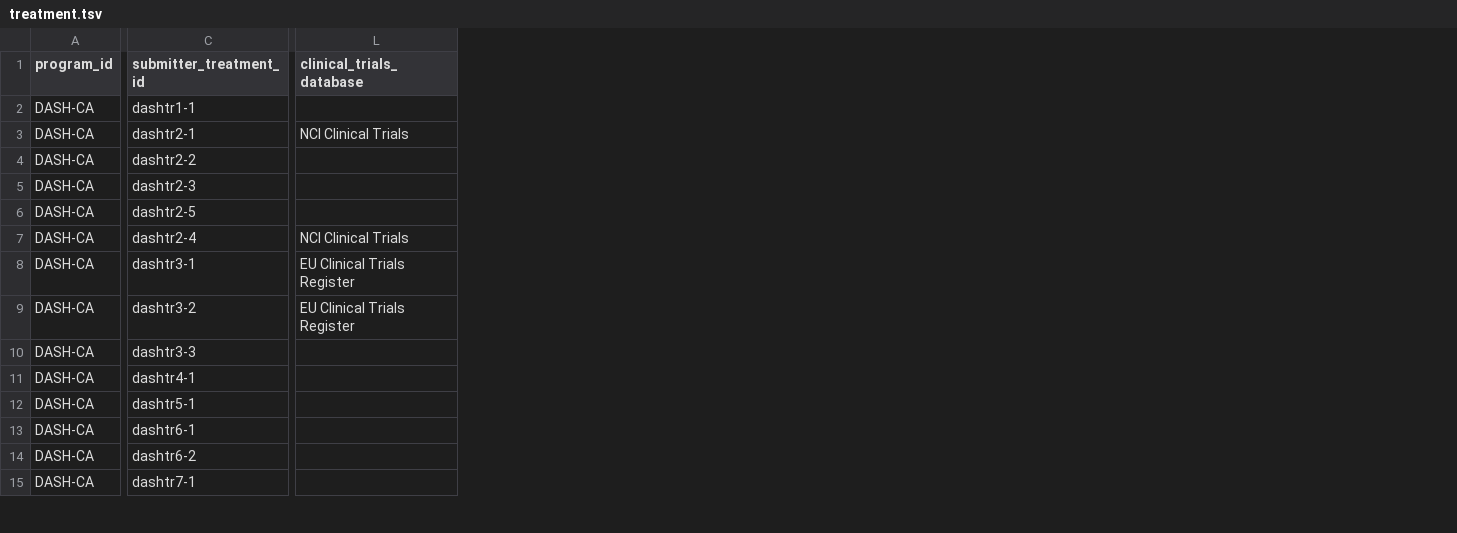
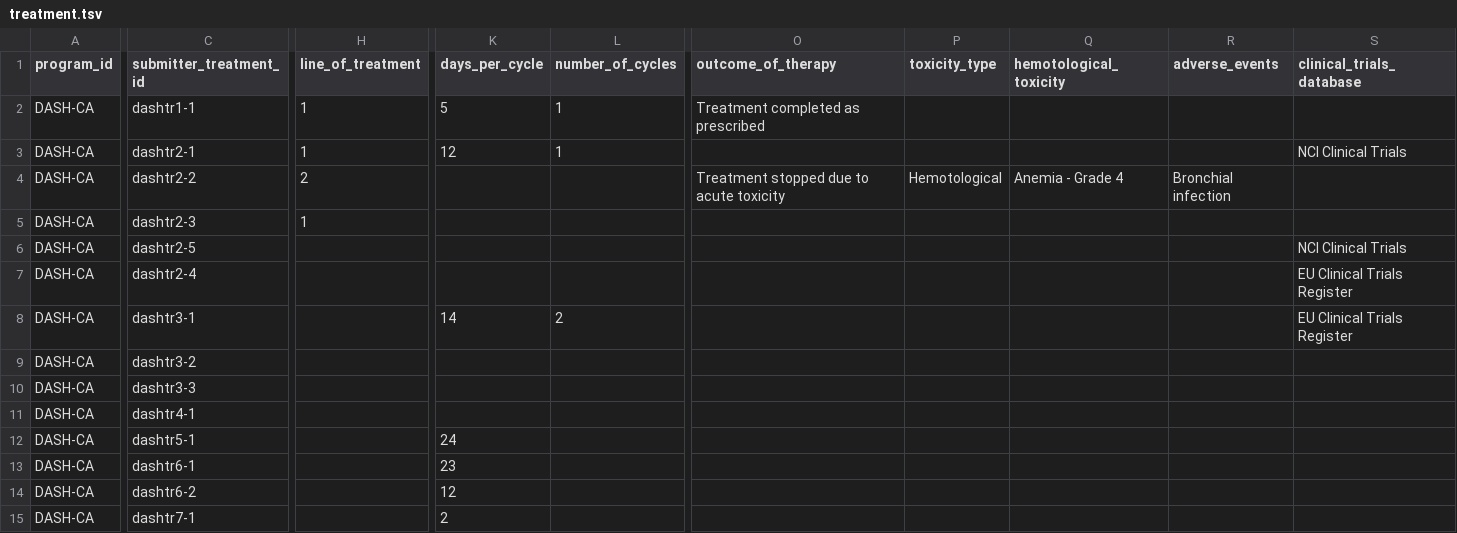
Before and after one commit to icgc-argo/argo-dictionary, a TSV file: schemas/example_files/treatment.tsv, drawn as a sheet; only a part is shown, gaps mark what is left out; addresses are those after the commit; the diff covers the shown part only; the diff names each change by its address in the sheet, - before the commit and + after, or states it on an @@ line.

Commit message:
update files with optional treatment/donor fields

```diff
--- a/schemas/example_files/treatment.tsv
+++ b/schemas/example_files/treatment.tsv
+column H (line_of_treatment), rows 2-5: 1 | 1 | 2 | 1
+column K (days_per_cycle), rows 2-15: 5 | 12 |  |  |  |  | 14 |  |  |  | 24 | 23 | 12 | 2
+column L (number_of_cycles), rows 2-8: 1 | 1 |  |  |  |  | 2
+column O (outcome_of_therapy), rows 2-4: Treatment completed as prescribed |  | Treatment stopped due to acute toxicity
+column P (toxicity_type), row 4: Hemotological
+column Q (hemotological_toxicity), row 4: Anemia - Grade 4
+column R (adverse_events), row 4: Bronchial infection
-S6 (clinical_trials_database): (empty)
+S6 (clinical_trials_database): NCI Clinical Trials
-S7 (clinical_trials_database): NCI Clinical Trials
+S7 (clinical_trials_database): EU Clinical Trials Register
-S9 (clinical_trials_database): EU Clinical Trials Register
+S9 (clinical_trials_database): (empty)
```
Also changed, not shown: 3 edited cells elsewhere in this file, schemas/example_files/donor.tsv.
